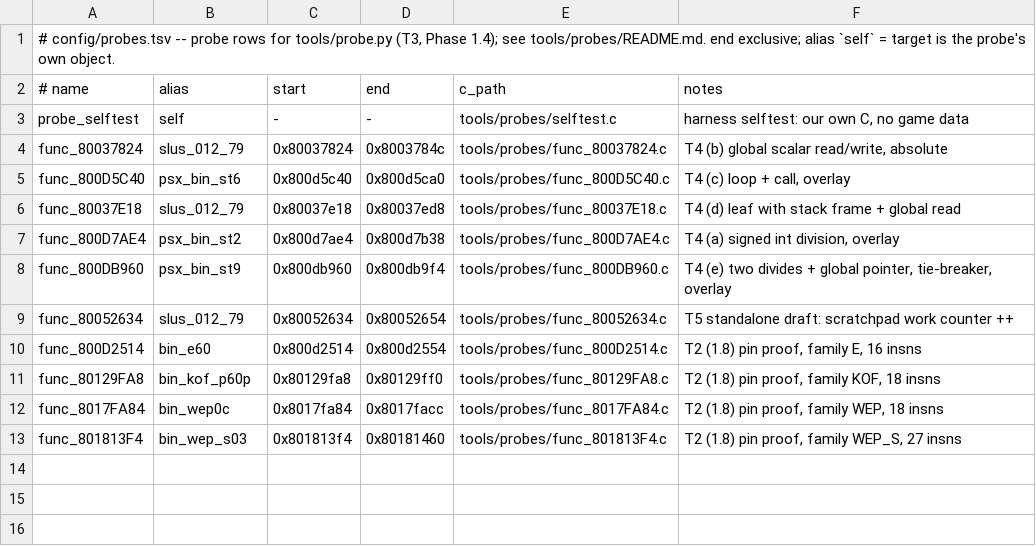
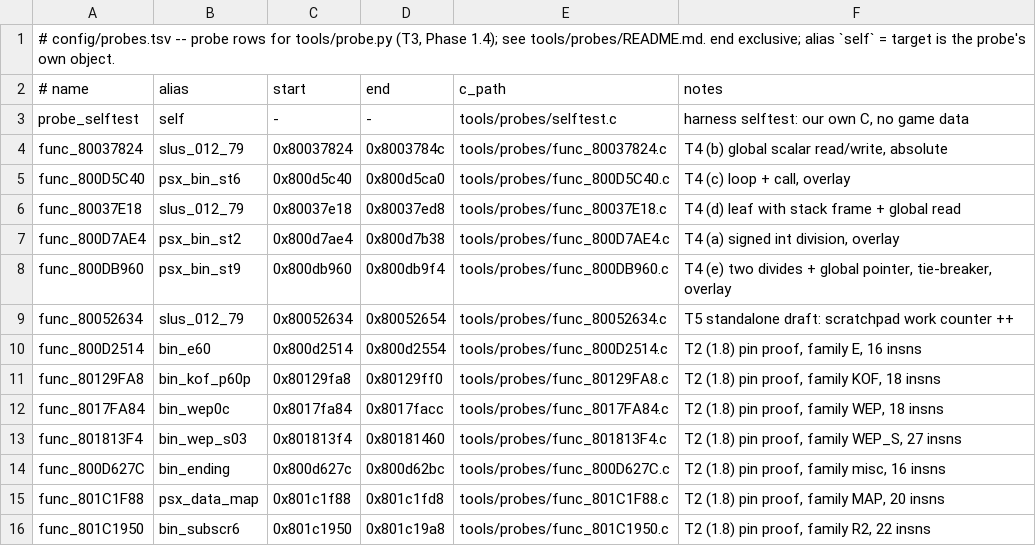
Before and after one commit to anzaldoivan/dino-crisis-2-decomp, a TSV file: config/probes.tsv, drawn as a sheet.

Commit message:
T2.c1: families misc, MAP, R2 pin-proof probes (bin_ending, psx_data_map, bin_subscr6)

```diff
--- a/config/probes.tsv
+++ b/config/probes.tsv
@@ -13 +13,4 @@ func_8017FA84	bin_wep0c	0x8017fa84	0x8017facc	tools/probes/func_8017FA84.c	T2 (1
 func_801813F4	bin_wep_s03	0x801813f4	0x80181460	tools/probes/func_801813F4.c	T2 (1.8) pin proof, family WEP_S, 27 insns
+func_800D627C	bin_ending	0x800d627c	0x800d62bc	tools/probes/func_800D627C.c	T2 (1.8) pin proof, family misc, 16 insns
+func_801C1F88	psx_data_map	0x801c1f88	0x801c1fd8	tools/probes/func_801C1F88.c	T2 (1.8) pin proof, family MAP, 20 insns
+func_801C1950	bin_subscr6	0x801c1950	0x801c19a8	tools/probes/func_801C1950.c	T2 (1.8) pin proof, family R2, 22 insns
```
Also changed, not shown: 3 other files.
